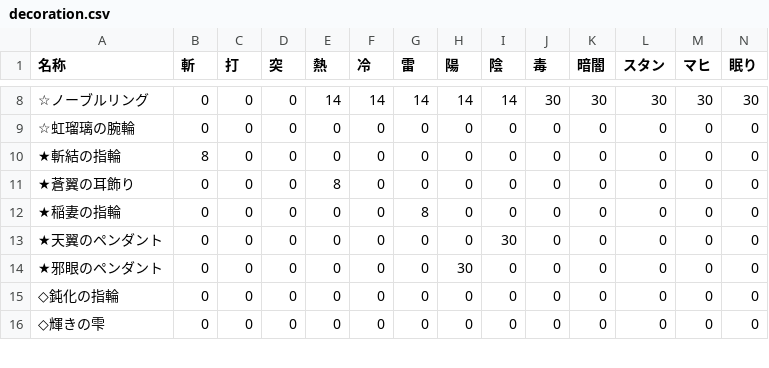
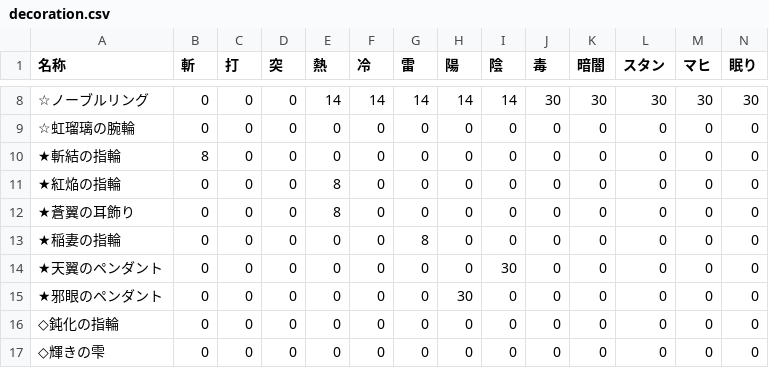
Before and after one commit to JESSY-RS/web-rs-tools, a CSV file: data/decoration.csv, drawn as a sheet; only a part is shown, gaps mark what is left out; rows hold the shown columns only; the diff names each change by its address in the sheet, - before the commit and + after, or states it on an @@ line.

```diff
--- a/data/decoration.csv
+++ b/data/decoration.csv
+row 11: ★紅焔の指輪 | 0 | 0 | 0 | 8 | 0 | 0 | 0 | 0 | 0 | 0 | 0 | 0 | 0
```
Also changed, not shown: data/ability.csv, data/add_info.csv, 5 other files.
